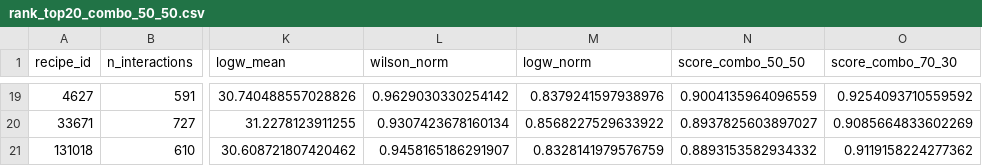
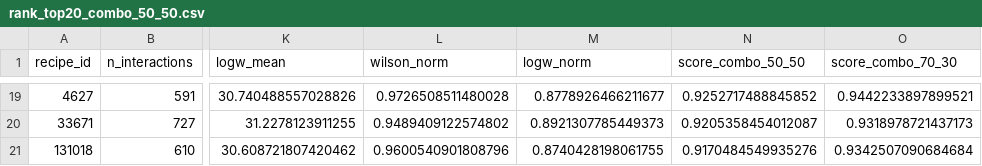
Before and after one commit to Hugosh71/Projet_Mangetamain, a CSV file: notebooks/rating_artifacts/rank_top20_combo_50_50.csv, drawn as a sheet; only a part is shown, gaps mark what is left out; the diff covers the shown part only; the diff names each change by its address in the sheet, - before the commit and + after, or states it on an @@ line.

```diff
--- a/notebooks/rating_artifacts/rank_top20_combo_50_50.csv
+++ b/notebooks/rating_artifacts/rank_top20_combo_50_50.csv
-L19 (wilson_norm): 0.9629030330254142
+L19 (wilson_norm): 0.9726508511480028
-M19 (logw_norm): 0.8379241597938976
+M19 (logw_norm): 0.8778926466211677
-N19 (score_combo_50_50): 0.9004135964096559
+N19 (score_combo_50_50): 0.9252717488845852
-O19 (score_combo_70_30): 0.9254093710559592
+O19 (score_combo_70_30): 0.9442233897899521
-L20 (wilson_norm): 0.9307423678160134
+L20 (wilson_norm): 0.9489409122574802
-M20 (logw_norm): 0.8568227529633922
+M20 (logw_norm): 0.8921307785449373
-N20 (score_combo_50_50): 0.8937825603897027
+N20 (score_combo_50_50): 0.9205358454012087
-O20 (score_combo_70_30): 0.9085664833602269
+O20 (score_combo_70_30): 0.9318978721437173
-L21 (wilson_norm): 0.9458165186291907
+L21 (wilson_norm): 0.9600540901808796
-M21 (logw_norm): 0.8328141979576759
+M21 (logw_norm): 0.8740428198061755
-N21 (score_combo_50_50): 0.8893153582934332
+N21 (score_combo_50_50): 0.9170484549935276
-O21 (score_combo_70_30): 0.9119158224277362
+O21 (score_combo_70_30): 0.9342507090684684
```
Also changed, not shown: 2 added rows, 2 removed rows and 59 edited cells elsewhere in this file, 4 other files.
